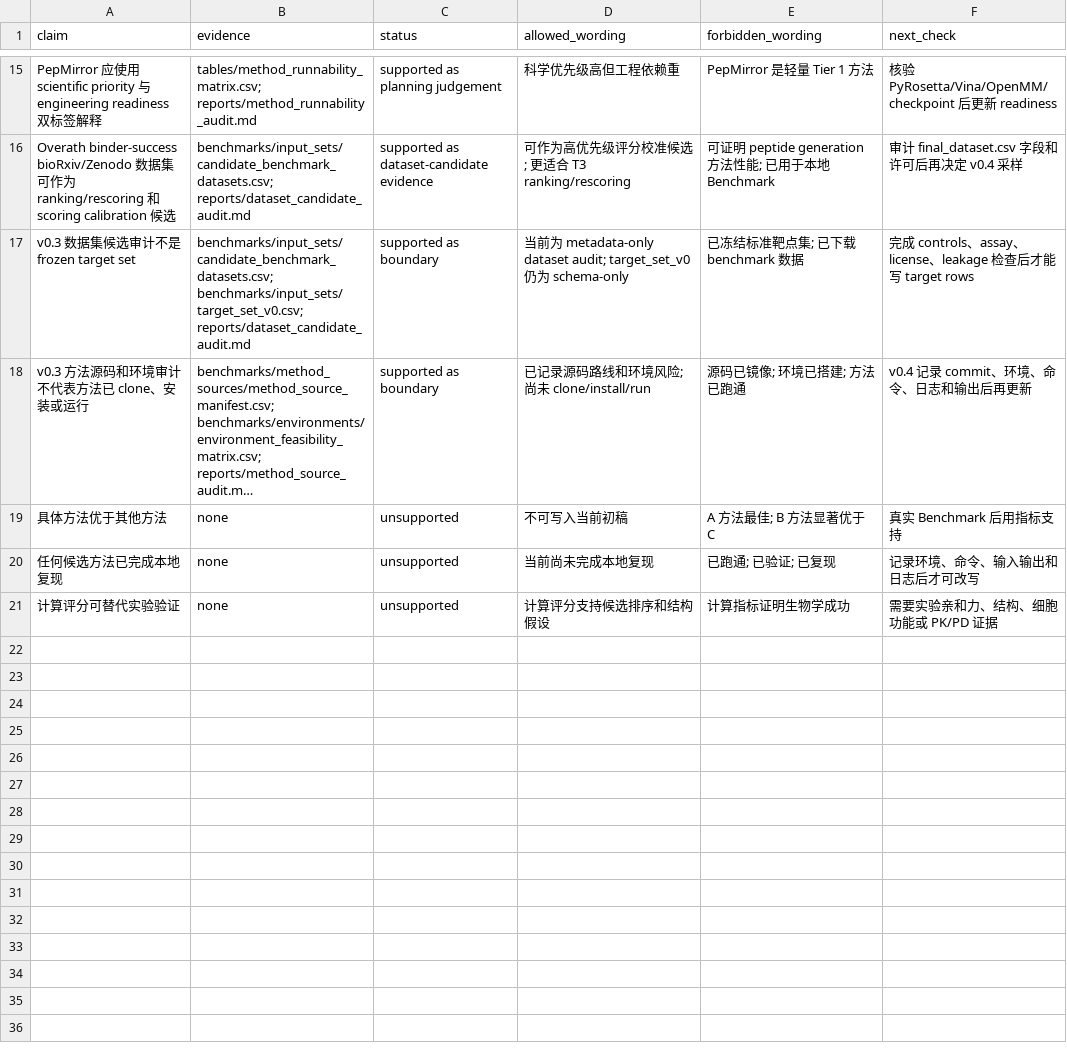
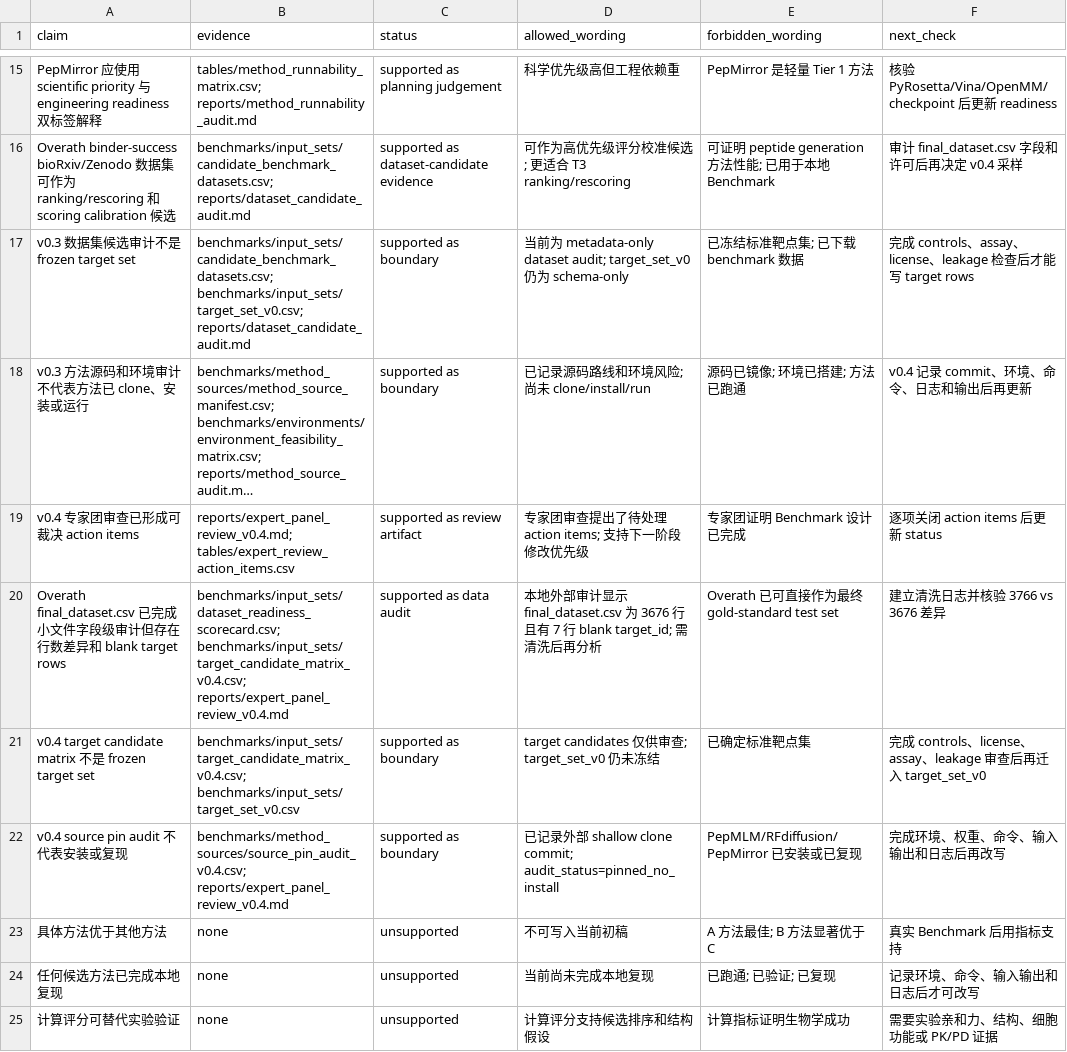
Before and after one commit to luvega/pep-design, a CSV file: reports/benchmark_manuscript_claim_evidence_map.csv, drawn as a sheet; only a part is shown, gaps mark what is left out; long unchanged cells end in …; the diff names each change by its address in the sheet, - before the commit and + after, or states it on an @@ line.

Commit message:
feat: add v0.4 expert audit layer

```diff
--- a/reports/benchmark_manuscript_claim_evidence_map.csv
+++ b/reports/benchmark_manuscript_claim_evidence_map.csv
+row 19: v0.4 专家团审查已形成可裁决 action items | reports/expert_panel_review_v0.4.md; tables/expert_review_action_items.csv | supported as review artifact | 专家团审查提出了待处理 action items; 支持下一阶段修改优先级 | 专家团证明 Benchmark 设计已完成 | 逐项关闭 action items 后更新 status
+row 20: Overath final_dataset.csv 已完成小文件字段级审计但存在行数差异和 blank target rows | benchmarks/input_sets/dataset_readiness_scorecard.csv; benchmarks/input_sets/target_candidate_matrix_v0.4.csv; reports/expert_panel_review_v0.4.md | supported as data audit | 本地外部审计显示 final_dataset.csv 为 3676 行且有 7 行 blank target_id; 需清洗后再分析 | Overath 已可直接作为最终 gold-standard test set | 建立清洗日志并核验 3766 vs 3676 差异
+row 21: v0.4 target candidate matrix 不是 frozen target set | benchmarks/input_sets/target_candidate_matrix_v0.4.csv; benchmarks/input_sets/target_set_v0.csv | supported as boundary | target candidates 仅供审查; target_set_v0 仍未冻结 | 已确定标准靶点集 | 完成 controls、license、assay、leakage 审查后再迁入 target_set_v0
+row 22: v0.4 source pin audit 不代表安装或复现 | benchmarks/method_sources/source_pin_audit_v0.4.csv; reports/expert_panel_review_v0.4.md | supported as boundary | 已记录外部 shallow clone commit; audit_status=pinned_no_install | PepMLM/RFdiffusion/PepMirror 已安装或已复现 | 完成环境、权重、命令、输入输出和日志后再改写
```
Also changed, not shown: 16 other files.
